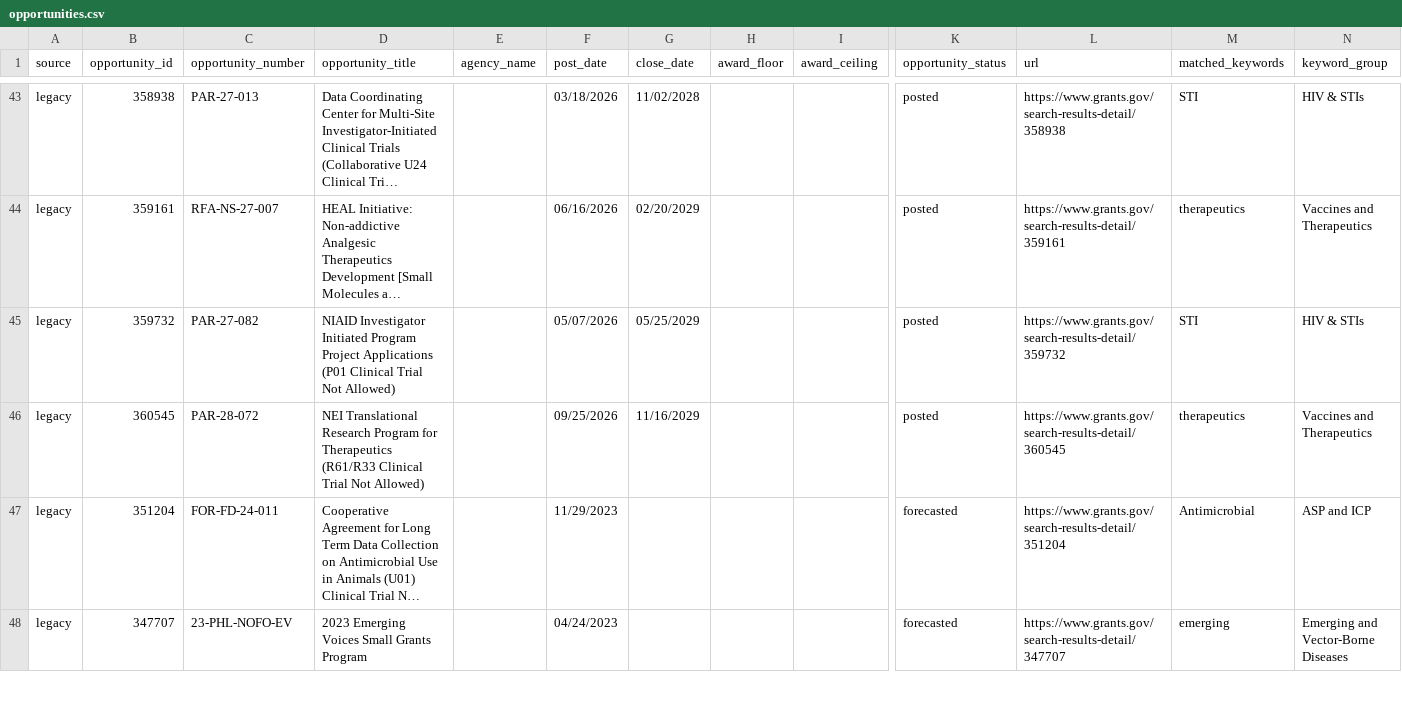
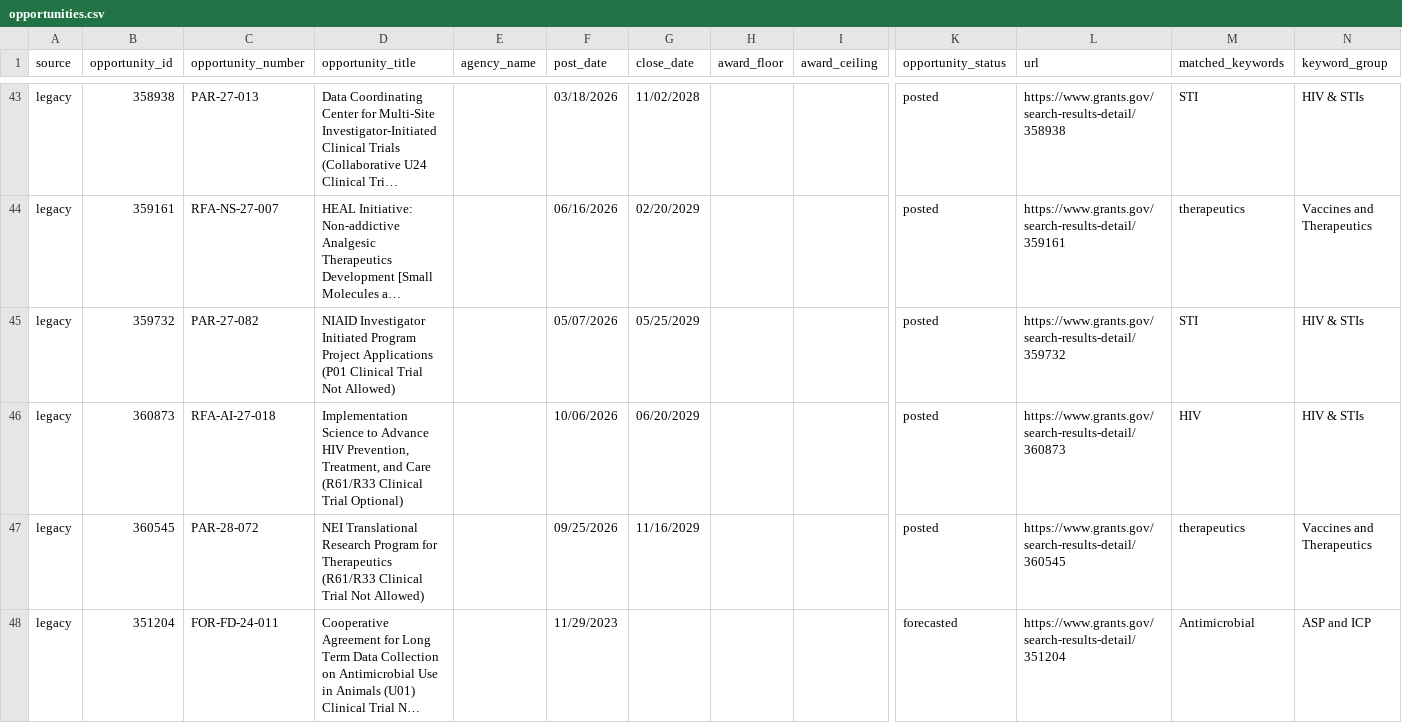
Before and after one commit to wf-id/grantscraper, a CSV file: docs/opportunities.csv, drawn as a sheet; only a part is shown, gaps mark what is left out; the shorter side is filled out with more unchanged rows; long unchanged cells end in …; rows hold the shown columns only; the diff covers the shown part only; the diff names each change by its address in the sheet, - before the commit and + after, or states it on an @@ line.

```diff
--- a/docs/opportunities.csv
+++ b/docs/opportunities.csv
+row 46: legacy | 360873 | RFA-AI-27-018 | Implementation Science to Advance HIV Prevention, Treatment, and Care (R61/R33 Clinical Trial Optional) |  | 10/06/2026 | 06/20/2029 |  |  | posted | https://www.grants.gov/search-results-detail/360873 | HIV | HIV & STIs
```
Also changed, not shown: 1 added row and 1 removed row elsewhere in this file, 1 other file.
